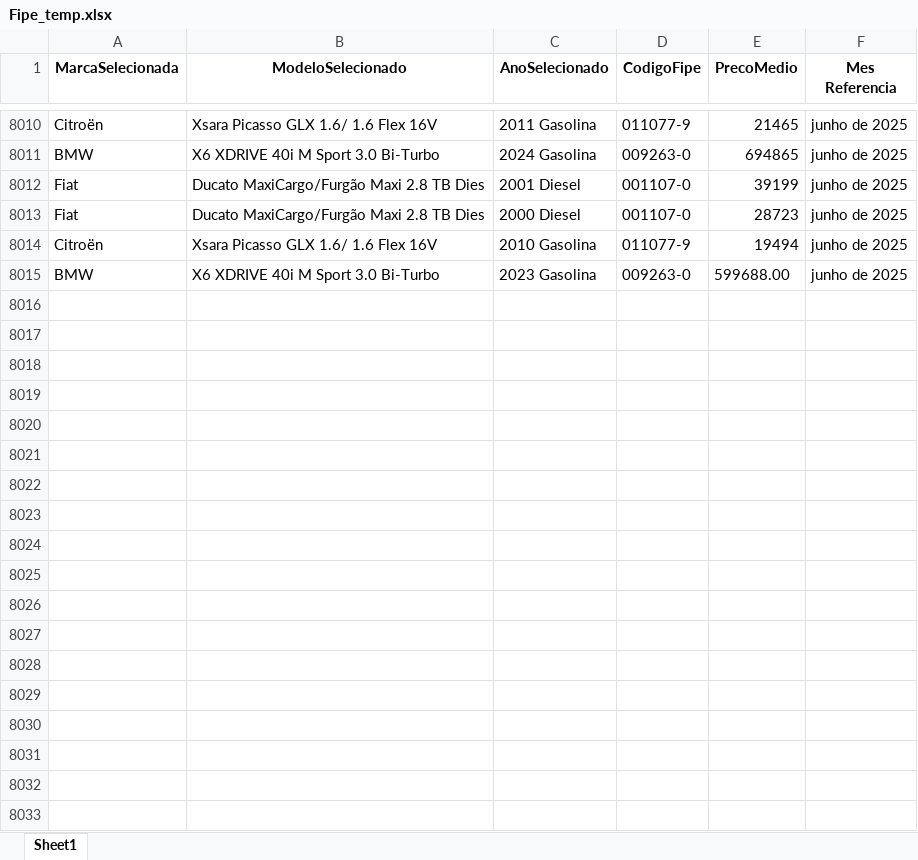
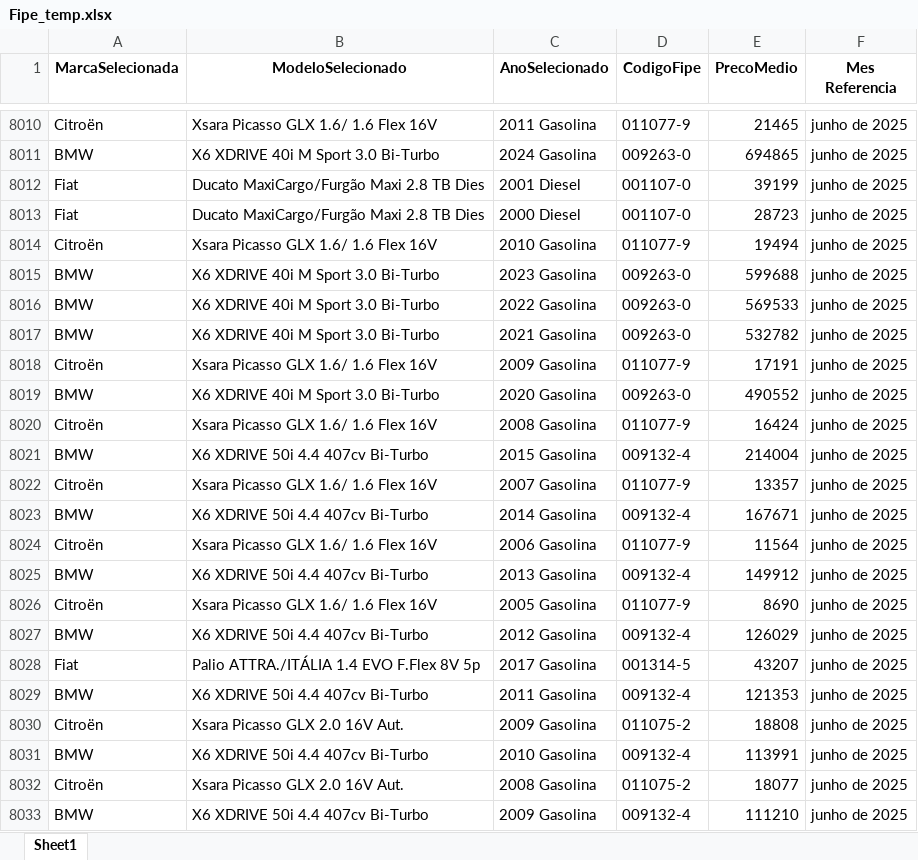
Before and after one commit to GabrielBright/Scraping_fiep, an Excel workbook: Fipe_temp.xlsx, sheet Sheet1, drawn as a sheet; only a part is shown, gaps mark what is left out; values as stored, in another font and other column widths than the file's, no borders; the diff covers the shown part only; the diff names each change by its address in the sheet, - before the commit and + after, or states it on an @@ line.

```diff
--- a/Fipe_temp.xlsx (sheet Sheet1)
+++ b/Fipe_temp.xlsx (sheet Sheet1)
-E8015 (PrecoMedio): 599688.00
+E8015 (PrecoMedio): 599688
+row 8016: BMW | X6 XDRIVE 40i M Sport 3.0 Bi-Turbo | 2022 Gasolina | 009263-0 | 569533 | junho de 2025
+row 8017: BMW | X6 XDRIVE 40i M Sport 3.0 Bi-Turbo | 2021 Gasolina | 009263-0 | 532782 | junho de 2025
+row 8018: Citroën | Xsara Picasso GLX 1.6/ 1.6 Flex 16V | 2009 Gasolina | 011077-9 | 17191 | junho de 2025
+row 8019: BMW | X6 XDRIVE 40i M Sport 3.0 Bi-Turbo | 2020 Gasolina | 009263-0 | 490552 | junho de 2025
+row 8020: Citroën | Xsara Picasso GLX 1.6/ 1.6 Flex 16V | 2008 Gasolina | 011077-9 | 16424 | junho de 2025
+row 8021: BMW | X6 XDRIVE 50i 4.4 407cv Bi-Turbo | 2015 Gasolina | 009132-4 | 214004 | junho de 2025
+row 8022: Citroën | Xsara Picasso GLX 1.6/ 1.6 Flex 16V | 2007 Gasolina | 011077-9 | 13357 | junho de 2025
+row 8023: BMW | X6 XDRIVE 50i 4.4 407cv Bi-Turbo | 2014 Gasolina | 009132-4 | 167671 | junho de 2025
+row 8024: Citroën | Xsara Picasso GLX 1.6/ 1.6 Flex 16V | 2006 Gasolina | 011077-9 | 11564 | junho de 2025
+row 8025: BMW | X6 XDRIVE 50i 4.4 407cv Bi-Turbo | 2013 Gasolina | 009132-4 | 149912 | junho de 2025
+row 8026: Citroën | Xsara Picasso GLX 1.6/ 1.6 Flex 16V | 2005 Gasolina | 011077-9 | 8690 | junho de 2025
+row 8027: BMW | X6 XDRIVE 50i 4.4 407cv Bi-Turbo | 2012 Gasolina | 009132-4 | 126029 | junho de 2025
+row 8028: Fiat | Palio ATTRA./ITÁLIA 1.4 EVO F.Flex 8V 5p | 2017 Gasolina | 001314-5 | 43207 | junho de 2025
+row 8029: BMW | X6 XDRIVE 50i 4.4 407cv Bi-Turbo | 2011 Gasolina | 009132-4 | 121353 | junho de 2025
+row 8030: Citroën | Xsara Picasso GLX 2.0 16V Aut. | 2009 Gasolina | 011075-2 | 18808 | junho de 2025
+row 8031: BMW | X6 XDRIVE 50i 4.4 407cv Bi-Turbo | 2010 Gasolina | 009132-4 | 113991 | junho de 2025
+row 8032: Citroën | Xsara Picasso GLX 2.0 16V Aut. | 2008 Gasolina | 011075-2 | 18077 | junho de 2025
+row 8033: BMW | X6 XDRIVE 50i 4.4 407cv Bi-Turbo | 2009 Gasolina | 009132-4 | 111210 | junho de 2025
```
Also changed, not shown: 35 added rows elsewhere in this sheet, 3 other files.
